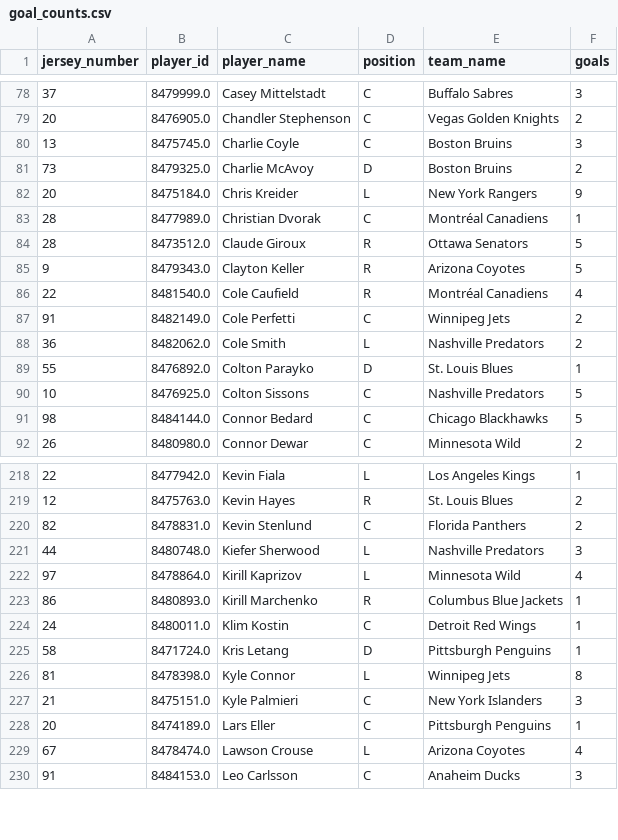
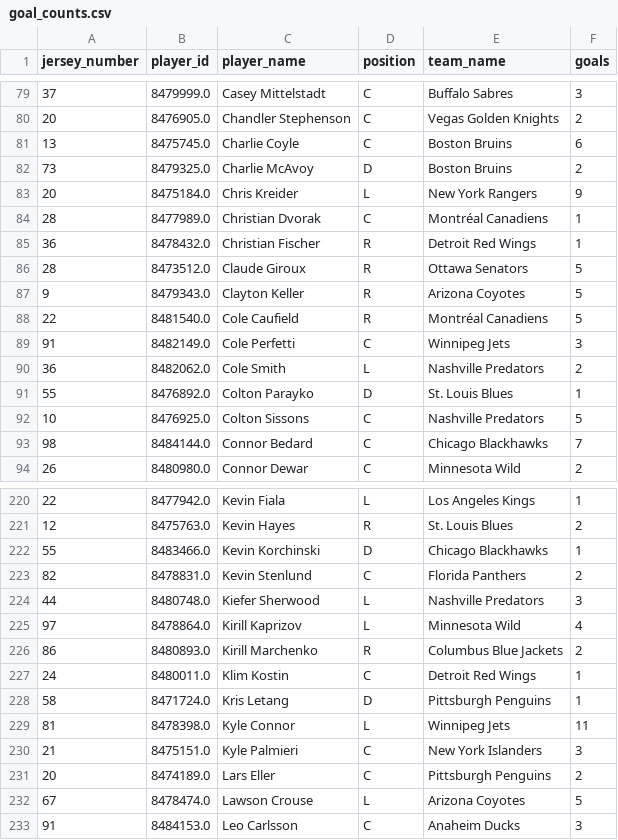
Before and after one commit to kjchrz03/hockey-streamlit, a CSV file: data/goal_counts.csv, drawn as a sheet; only a part is shown, gaps mark what is left out; the diff covers the shown part only.

```diff
--- a/data/goal_counts.csv
+++ b/data/goal_counts.csv
@@ -79,3 +80,3 @@ jersey_number,player_id,player_name,position,team_name,goals
 20,8476905.0,Chandler Stephenson,C,Vegas Golden Knights,2
-13,8475745.0,Charlie Coyle,C,Boston Bruins,3
+13,8475745.0,Charlie Coyle,C,Boston Bruins,6
 73,8479325.0,Charlie McAvoy,D,Boston Bruins,2
@@ -83,6 +84,7 @@ jersey_number,player_id,player_name,position,team_name,goals
 28,8477989.0,Christian Dvorak,C,Montréal Canadiens,1
+36,8478432.0,Christian Fischer,R,Detroit Red Wings,1
 28,8473512.0,Claude Giroux,R,Ottawa Senators,5
 9,8479343.0,Clayton Keller,R,Arizona Coyotes,5
-22,8481540.0,Cole Caufield,R,Montréal Canadiens,4
-91,8482149.0,Cole Perfetti,C,Winnipeg Jets,2
+22,8481540.0,Cole Caufield,R,Montréal Canadiens,5
+91,8482149.0,Cole Perfetti,C,Winnipeg Jets,3
 36,8482062.0,Cole Smith,L,Nashville Predators,2
@@ -90,3 +92,3 @@ jersey_number,player_id,player_name,position,team_name,goals
 10,8476925.0,Colton Sissons,C,Nashville Predators,5
-98,8484144.0,Connor Bedard,C,Chicago Blackhawks,5
+98,8484144.0,Connor Bedard,C,Chicago Blackhawks,7
 26,8480980.0,Connor Dewar,C,Minnesota Wild,2
@@ -219,2 +221,3 @@ jersey_number,player_id,player_name,position,team_name,goals
 12,8475763.0,Kevin Hayes,R,St. Louis Blues,2
+55,8483466.0,Kevin Korchinski,D,Chicago Blackhawks,1
 82,8478831.0,Kevin Stenlund,C,Florida Panthers,2
@@ -222,9 +225,9 @@ jersey_number,player_id,player_name,position,team_name,goals
 97,8478864.0,Kirill Kaprizov,L,Minnesota Wild,4
-86,8480893.0,Kirill Marchenko,R,Columbus Blue Jackets,1
+86,8480893.0,Kirill Marchenko,R,Columbus Blue Jackets,2
 24,8480011.0,Klim Kostin,C,Detroit Red Wings,1
 58,8471724.0,Kris Letang,D,Pittsburgh Penguins,1
-81,8478398.0,Kyle Connor,L,Winnipeg Jets,8
+81,8478398.0,Kyle Connor,L,Winnipeg Jets,11
 21,8475151.0,Kyle Palmieri,C,New York Islanders,3
-20,8474189.0,Lars Eller,C,Pittsburgh Penguins,1
-67,8478474.0,Lawson Crouse,L,Arizona Coyotes,4
+20,8474189.0,Lars Eller,C,Pittsburgh Penguins,2
+67,8478474.0,Lawson Crouse,L,Arizona Coyotes,5
 91,8484153.0,Leo Carlsson,C,Anaheim Ducks,3
```
Also changed, not shown: 3 added rows, 1 moved row and 45 edited cells elsewhere in this file, data/goal_locations.csv.
